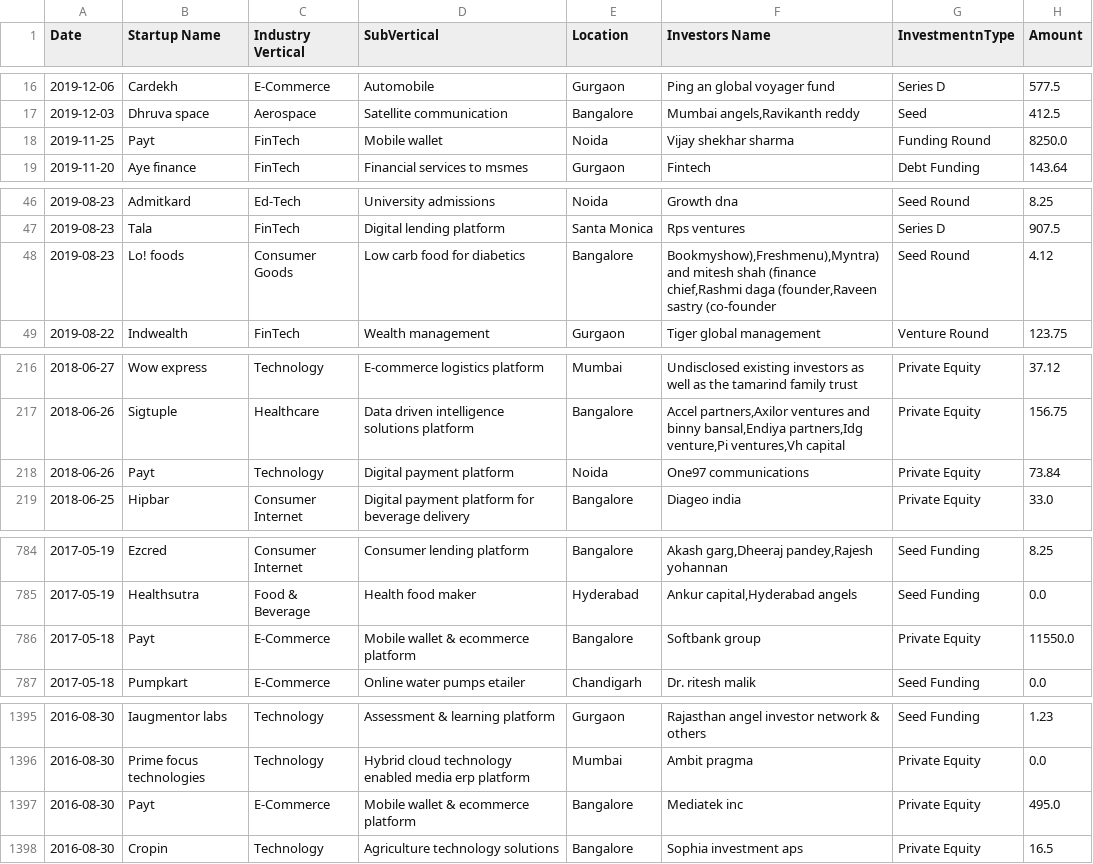
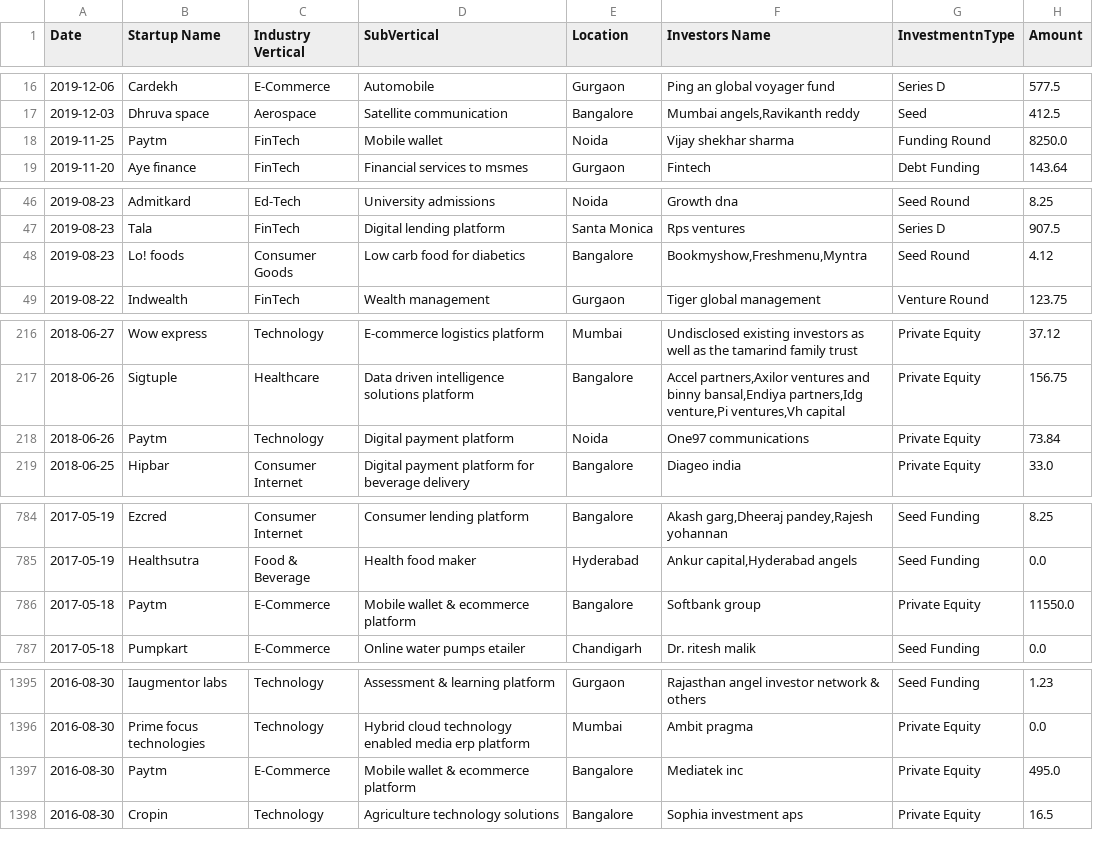
Before and after one commit to mohitsinghmehra1/startup-funding-web-app, a CSV file: dataset/cleaned_startup_funding.csv, drawn as a sheet; only a part is shown, gaps mark what is left out; the diff covers the shown part only.

Commit message:
Cleaning 5

```diff
--- a/dataset/cleaned_startup_funding.csv
+++ b/dataset/cleaned_startup_funding.csv
@@ -17,3 +17,3 @@ Date,Startup Name,Industry Vertical,SubVertical,Location,Investors Name,Investme
 2019-12-03,Dhruva space,Aerospace,Satellite communication,Bangalore,"Mumbai angels,Ravikanth reddy",Seed,412.5
-2019-11-25,Payt,FinTech,Mobile wallet,Noida,Vijay shekhar sharma,Funding Round,8250.0
+2019-11-25,Paytm,FinTech,Mobile wallet,Noida,Vijay shekhar sharma,Funding Round,8250.0
 2019-11-20,Aye finance,FinTech,Financial services to msmes,Gurgaon,Fintech,Debt Funding,143.64
@@ -47,3 +47,3 @@ Date,Startup Name,Industry Vertical,SubVertical,Location,Investors Name,Investme
 2019-08-23,Tala,FinTech,Digital lending platform,Santa Monica,Rps ventures,Series D,907.5
-2019-08-23,Lo! foods,Consumer Goods,Low carb food for diabetics,Bangalore,"Bookmyshow),Freshmenu),Myntra) and mitesh shah (finance chief,Rashmi daga (founder,Raveen sastry (co-founder",Seed Round,4.12
+2019-08-23,Lo! foods,Consumer Goods,Low carb food for diabetics,Bangalore,"Bookmyshow,Freshmenu,Myntra",Seed Round,4.12
 2019-08-22,Indwealth,FinTech,Wealth management,Gurgaon,Tiger global management,Venture Round,123.75
@@ -217,3 +217,3 @@ Date,Startup Name,Industry Vertical,SubVertical,Location,Investors Name,Investme
 2018-06-26,Sigtuple,Healthcare,Data driven intelligence solutions platform,Bangalore,"Accel partners,Axilor ventures and binny bansal,Endiya partners,Idg venture,Pi ventures,Vh capital",Private Equity,156.75
-2018-06-26,Payt,Technology,Digital payment platform,Noida,One97 communications,Private Equity,73.84
+2018-06-26,Paytm,Technology,Digital payment platform,Noida,One97 communications,Private Equity,73.84
 2018-06-25,Hipbar,Consumer Internet,Digital payment platform for beverage delivery,Bangalore,Diageo india,Private Equity,33.0
@@ -785,3 +785,3 @@ Date,Startup Name,Industry Vertical,SubVertical,Location,Investors Name,Investme
 2017-05-19,Healthsutra,Food & Beverage,Health food maker,Hyderabad,"Ankur capital,Hyderabad angels",Seed Funding,0.0
-2017-05-18,Payt,E-Commerce,Mobile wallet & ecommerce platform,Bangalore,Softbank group,Private Equity,11550.0
+2017-05-18,Paytm,E-Commerce,Mobile wallet & ecommerce platform,Bangalore,Softbank group,Private Equity,11550.0
 2017-05-18,Pumpkart,E-Commerce,Online water pumps etailer,Chandigarh,Dr. ritesh malik,Seed Funding,0.0
@@ -1396,3 +1396,3 @@ Date,Startup Name,Industry Vertical,SubVertical,Location,Investors Name,Investme
 2016-08-30,Prime focus technologies,Technology,Hybrid cloud technology enabled media erp platform,Mumbai,Ambit pragma,Private Equity,0.0
-2016-08-30,Payt,E-Commerce,Mobile wallet & ecommerce platform,Bangalore,Mediatek inc,Private Equity,495.0
+2016-08-30,Paytm,E-Commerce,Mobile wallet & ecommerce platform,Bangalore,Mediatek inc,Private Equity,495.0
 2016-08-30,Cropin,Technology,Agriculture technology solutions,Bangalore,Sophia investment aps,Private Equity,16.5
```
Also changed, not shown: 1 edited cell elsewhere in this file.
